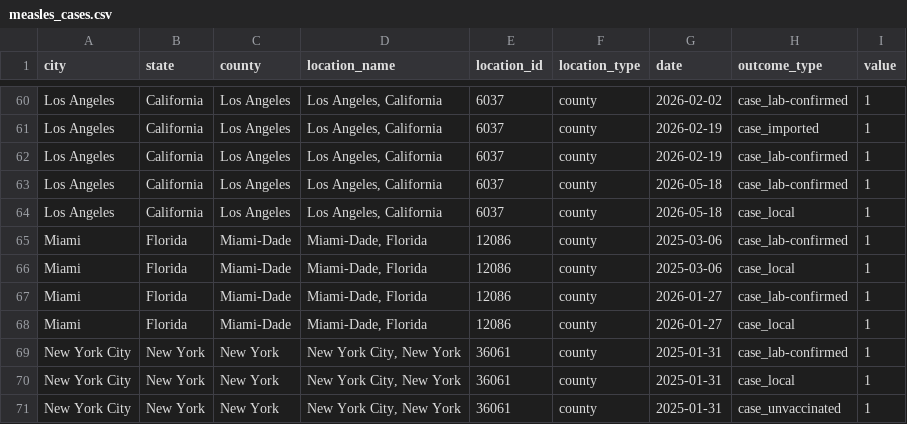
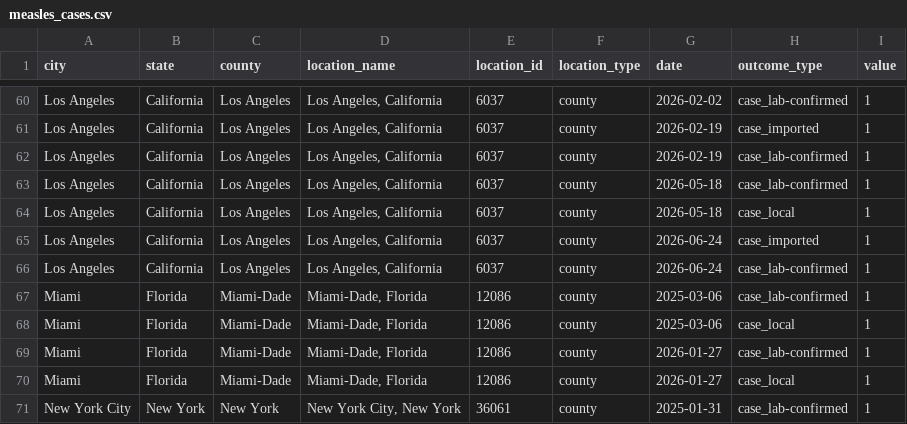
Before and after one commit to EpiForeSITE/idcup, a CSV file: data/measles_cases.csv, drawn as a sheet; only a part is shown, gaps mark what is left out; the shorter side is filled out with more unchanged rows; the diff names each change by its address in the sheet, - before the commit and + after, or states it on an @@ line.

```diff
--- a/data/measles_cases.csv
+++ b/data/measles_cases.csv
+row 65: Los Angeles | California | Los Angeles | Los Angeles, California | 6037 | county | 2026-06-24 | case_imported | 1
+row 66: Los Angeles | California | Los Angeles | Los Angeles, California | 6037 | county | 2026-06-24 | case_lab-confirmed | 1
```
